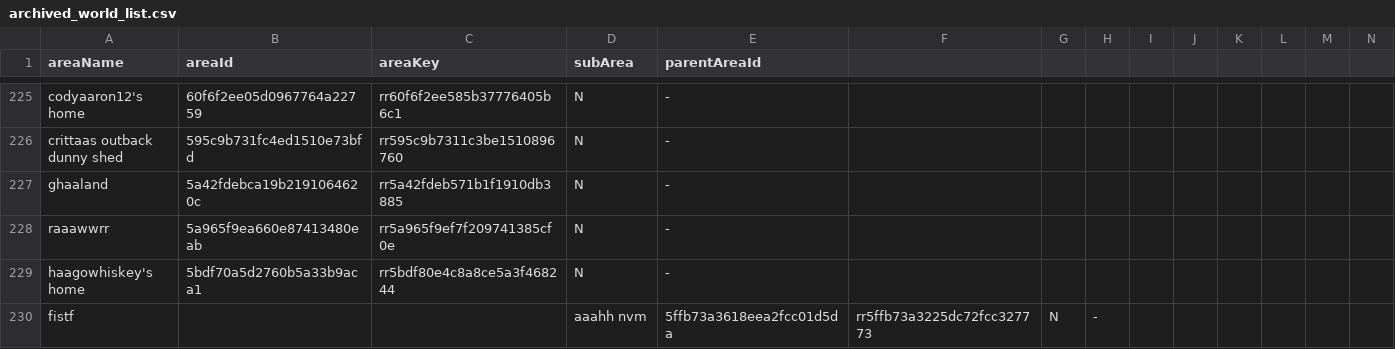
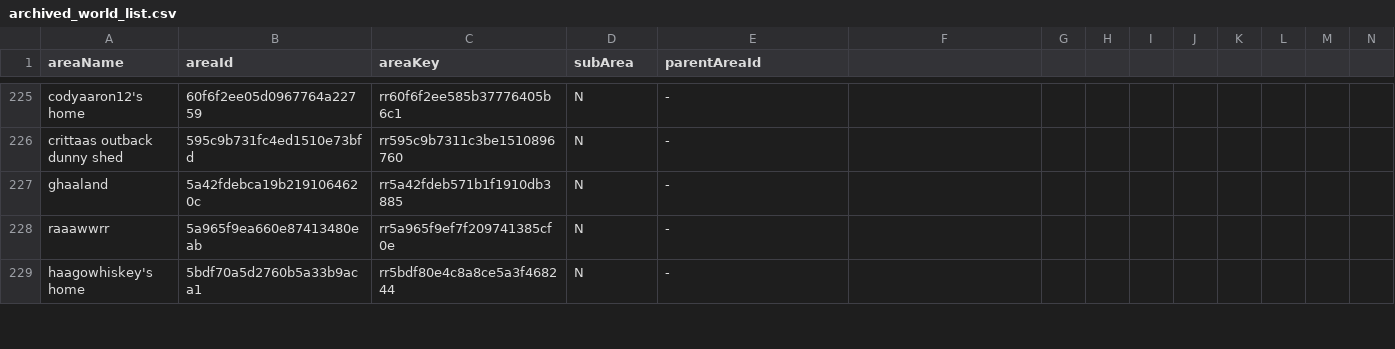
Before and after one commit to theneolanders/anyland-archive, a CSV file: archived_world_list.csv, drawn as a sheet; only a part is shown, gaps mark what is left out; removed rows and columns are numbered as before the commit, all else as after; the diff covers the shown part only; the diff names each change by its address in the sheet, - before the commit and + after, or states it on an @@ line.

Commit message:
Manually remove commas from archive log

```diff
--- a/archived_world_list.csv
+++ b/archived_world_list.csv
-row 230: fistf |  |  | aaahh nvm | 5ffb73a3618eea2fcc01d5da | rr5ffb73a3225dc72fcc327773 | N | -
```
Also changed, not shown: 6 added rows, 3 removed rows and 8 edited cells elsewhere in this file.
